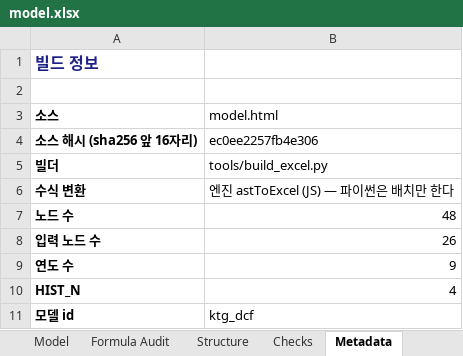
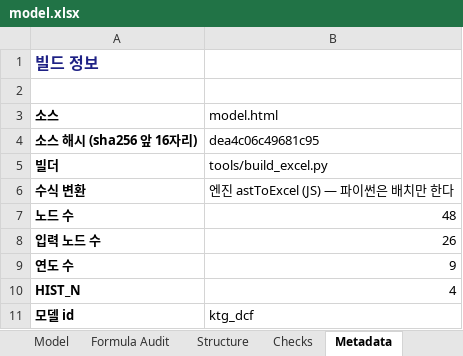
Before and after one commit to hwang-joonha/stock1, an Excel workbook: companies/ktg/model.xlsx, sheet Metadata, drawn as a sheet; values as stored, in another font and other column widths than the file's, no borders; the diff names each change by its address in the sheet, - before the commit and + after, or states it on an @@ line.

```diff
--- a/companies/ktg/model.xlsx (sheet Metadata)
+++ b/companies/ktg/model.xlsx (sheet Metadata)
-B4 (model.html): ec0ee2257fb4e306
+B4 (model.html): dea4c06c49681c95
```
Also changed, not shown: companies/lgd/model.xlsx, companies/samsung-em/model.xlsx, 9 other files.
